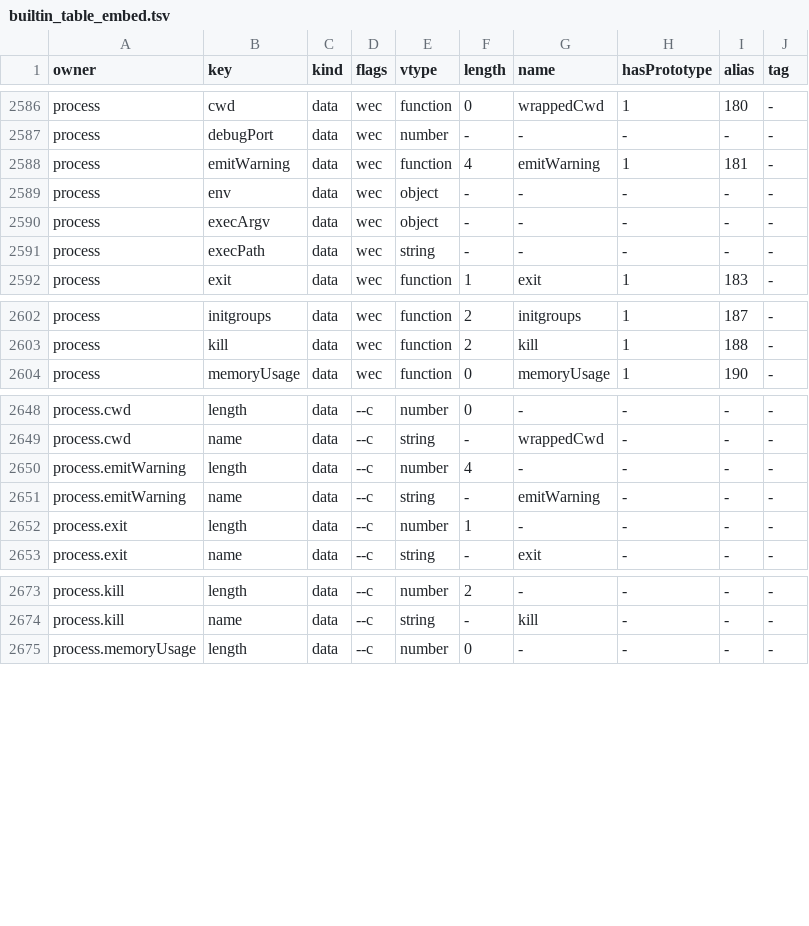
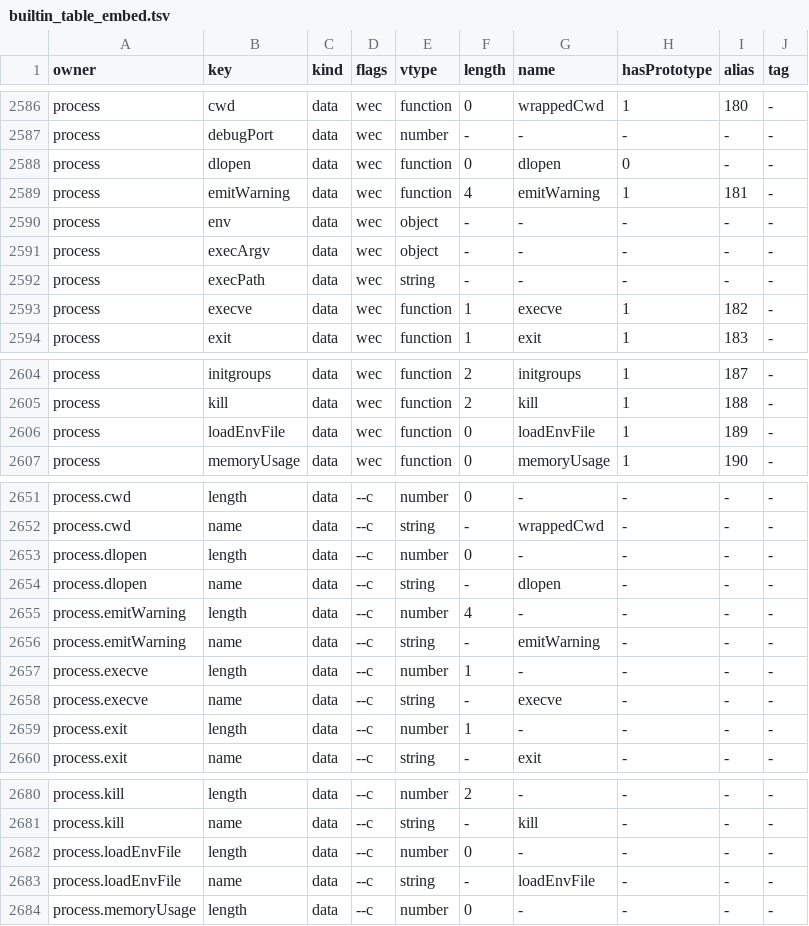
Before and after one commit to NY1729/thaw, a TSV file: crates/thaw-js/src/builtin_table_embed.tsv, drawn as a sheet; only a part is shown, gaps mark what is left out; the diff names each change by its address in the sheet, - before the commit and + after, or states it on an @@ line.

```diff
--- a/crates/thaw-js/src/builtin_table_embed.tsv
+++ b/crates/thaw-js/src/builtin_table_embed.tsv
+row 2588: process | dlopen | data | wec | function | 0 | dlopen | 0 | - | -
+row 2593: process | execve | data | wec | function | 1 | execve | 1 | 182 | -
+row 2606: process | loadEnvFile | data | wec | function | 0 | loadEnvFile | 1 | 189 | -
+row 2653: process.dlopen | length | data | --c | number | 0 | - | - | - | -
+row 2654: process.dlopen | name | data | --c | string | - | dlopen | - | - | -
+row 2657: process.execve | length | data | --c | number | 1 | - | - | - | -
+row 2658: process.execve | name | data | --c | string | - | execve | - | - | -
+row 2682: process.loadEnvFile | length | data | --c | number | 0 | - | - | - | -
+row 2683: process.loadEnvFile | name | data | --c | string | - | loadEnvFile | - | - | -
```
Also changed, not shown: 4 other files.
